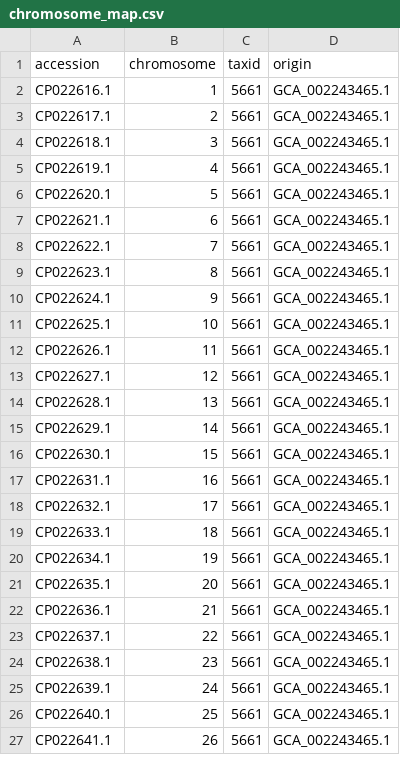
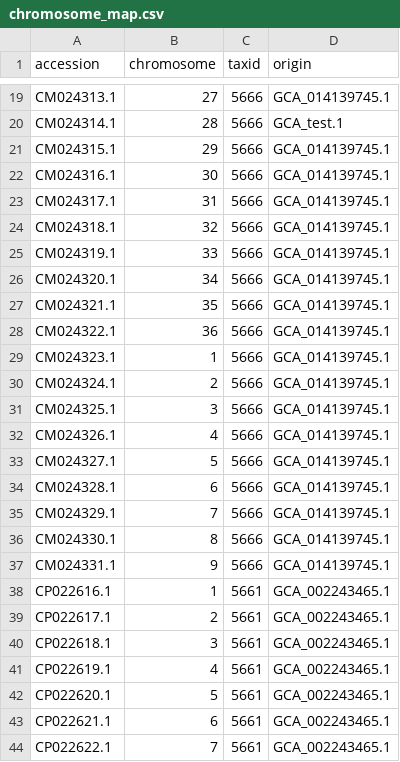
Before and after one commit to cokelaer/leishref, a CSV file: leishref/data/chromosome_map.csv, drawn as a sheet; only a part is shown, gaps mark what is left out; the shorter side is filled out with more unchanged rows; the diff covers the shown part only.

```diff
--- a/leishref/data/chromosome_map.csv
+++ b/leishref/data/chromosome_map.csv
@@ -2 +19,20 @@ accession,chromosome,taxid,origin
+CM024313.1,27,5666,GCA_014139745.1
+CM024314.1,28,5666,GCA_test.1
+CM024315.1,29,5666,GCA_014139745.1
+CM024316.1,30,5666,GCA_014139745.1
+CM024317.1,31,5666,GCA_014139745.1
+CM024318.1,32,5666,GCA_014139745.1
+CM024319.1,33,5666,GCA_014139745.1
+CM024320.1,34,5666,GCA_014139745.1
+CM024321.1,35,5666,GCA_014139745.1
+CM024322.1,36,5666,GCA_014139745.1
+CM024323.1,1,5666,GCA_014139745.1
+CM024324.1,2,5666,GCA_014139745.1
+CM024325.1,3,5666,GCA_014139745.1
+CM024326.1,4,5666,GCA_014139745.1
+CM024327.1,5,5666,GCA_014139745.1
+CM024328.1,6,5666,GCA_014139745.1
+CM024329.1,7,5666,GCA_014139745.1
+CM024330.1,8,5666,GCA_014139745.1
+CM024331.1,9,5666,GCA_014139745.1
 CP022616.1,1,5661,GCA_002243465.1
```
Also changed, not shown: 25 added rows and 13 moved rows elsewhere in this file, 1 other file.
